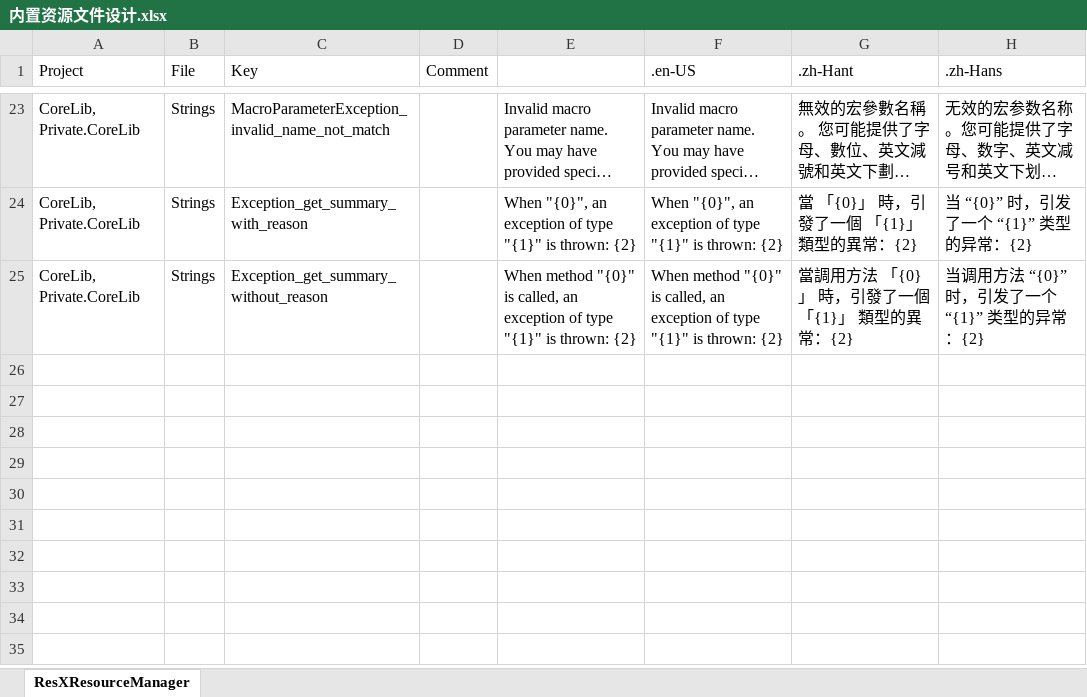
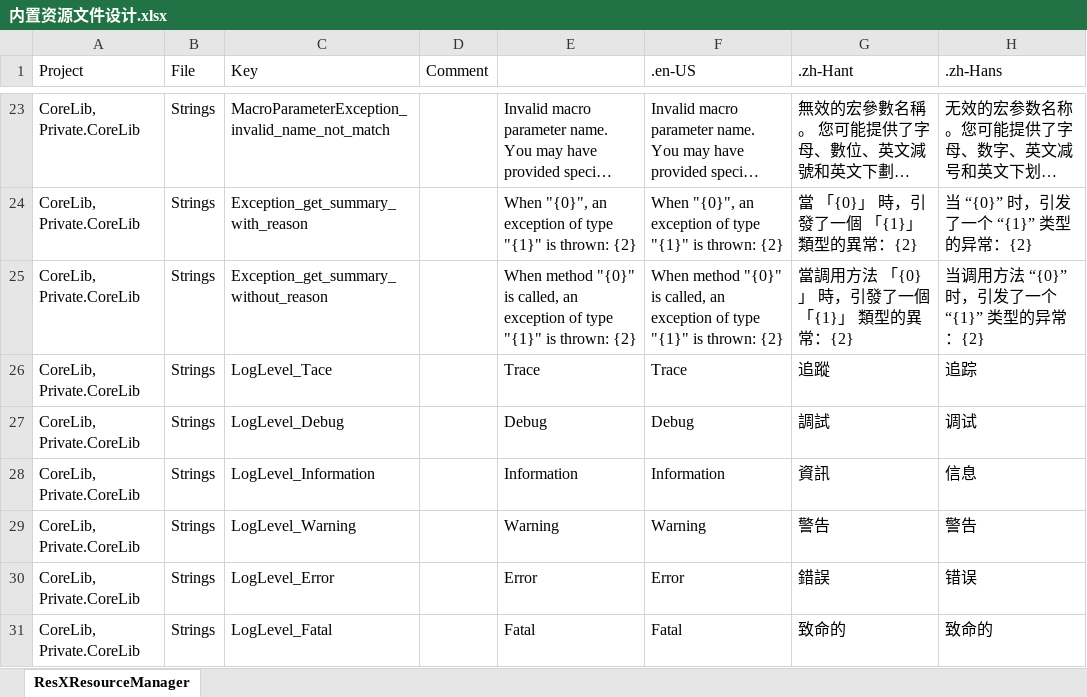
Before and after one commit to niacomsoft/teamframework-dotnet, an Excel workbook: assets/内置资源文件设计.xlsx, sheet ResXResourceManager, drawn as a sheet; only a part is shown, gaps mark what is left out; long unchanged cells end in …; values as stored, in another font and other column widths than the file's, no borders; the diff names each change by its address in the sheet, - before the commit and + after, or states it on an @@ line.

```diff
--- a/assets/内置资源文件设计.xlsx (sheet ResXResourceManager)
+++ b/assets/内置资源文件设计.xlsx (sheet ResXResourceManager)
+row 26: CoreLib, Private.CoreLib | Strings | LogLevel_Tace |  | Trace | Trace | 追蹤 | 追踪
+row 27: CoreLib, Private.CoreLib | Strings | LogLevel_Debug |  | Debug | Debug | 調試 | 调试
+row 28: CoreLib, Private.CoreLib | Strings | LogLevel_Information |  | Information | Information | 資訊 | 信息
+row 29: CoreLib, Private.CoreLib | Strings | LogLevel_Warning |  | Warning | Warning | 警告 | 警告
+row 30: CoreLib, Private.CoreLib | Strings | LogLevel_Error |  | Error | Error | 錯誤 | 错误
+row 31: CoreLib, Private.CoreLib | Strings | LogLevel_Fatal |  | Fatal | Fatal | 致命的 | 致命的
```
Also changed, not shown: 7 other files.
